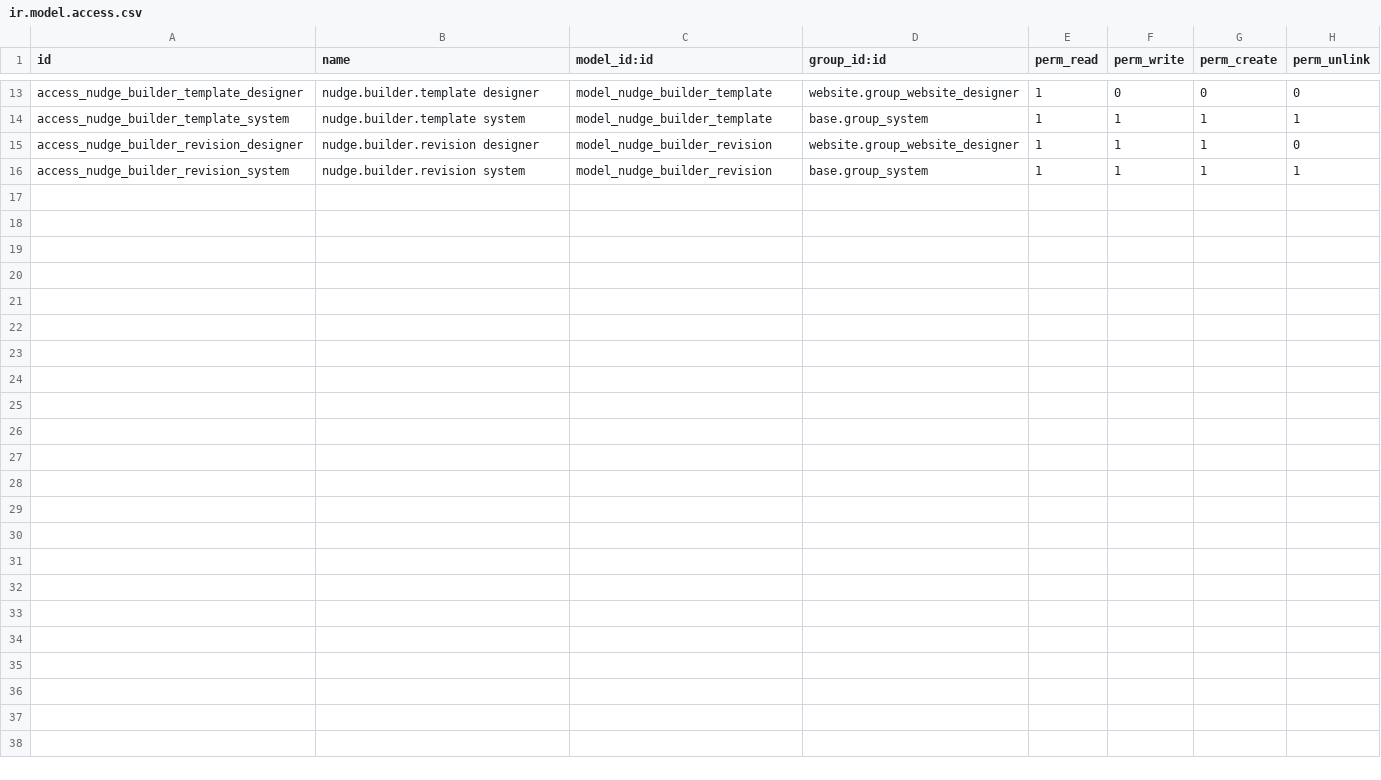
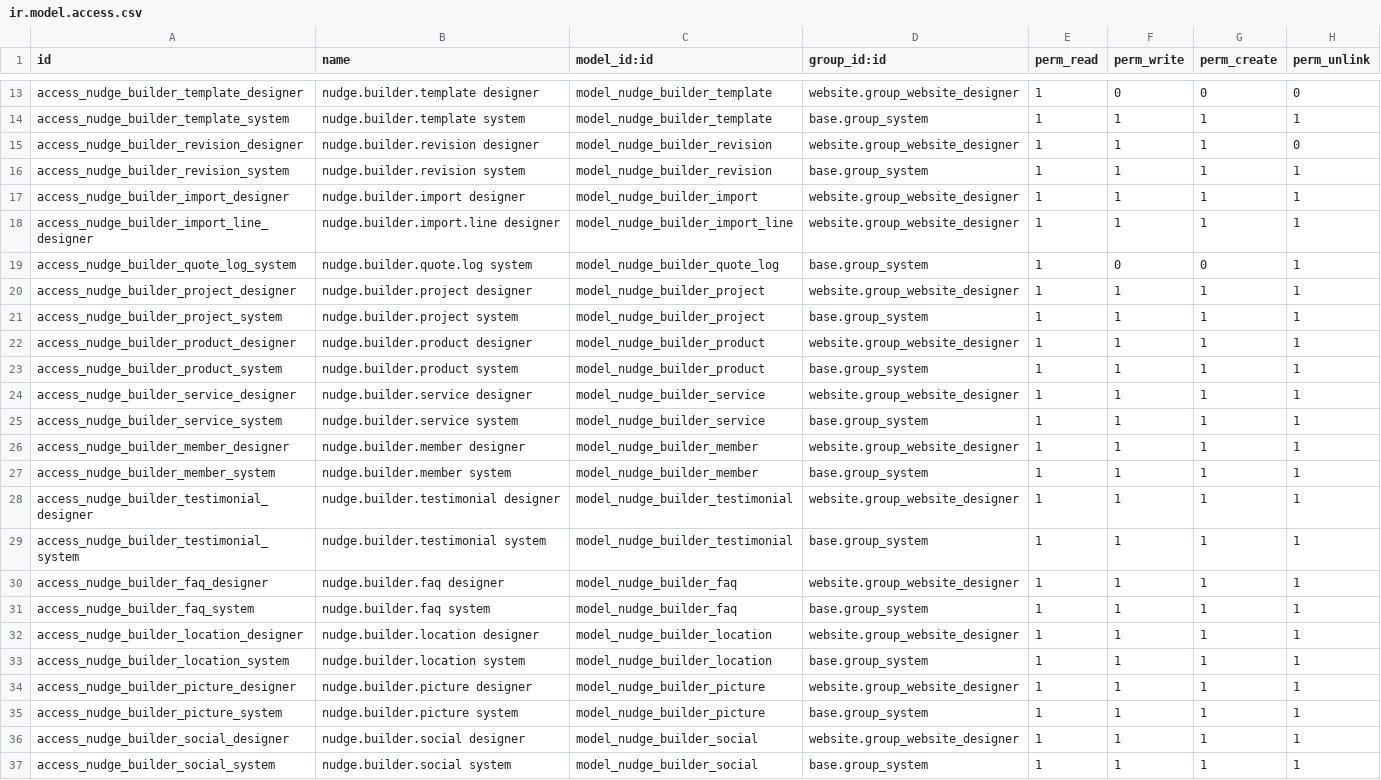
Before and after one commit to Znad-Odoo-DEV/odoo-nudge, a CSV file: nudge_builder/security/ir.model.access.csv, drawn as a sheet; only a part is shown, gaps mark what is left out; the diff names each change by its address in the sheet, - before the commit and + after, or states it on an @@ line.

Commit message:
nudge_builder 19.0.1.1.0: Website Builder 2.0. A site is built from the company's own records: projects, products, services, team, testimonials, questions and locations, each with its pictures uploaded or taken from Documents; a kind with no published record is not placed and a page left empty is not built, and the writer is given the records' facts only. A shop shows real products; a location shows a Google map without a key; WhatsApp, phone, hours and a quote request reach the visitor. Content is imported from a file or a page, sector skills guide the interview, Site Check looks at content and structured data, and three chat tools add an item, a location or the contact details, each on a card and undone the same way

```diff
--- a/nudge_builder/security/ir.model.access.csv
+++ b/nudge_builder/security/ir.model.access.csv
+row 17: access_nudge_builder_import_designer | nudge.builder.import designer | model_nudge_builder_import | website.group_website_designer | 1 | 1 | 1 | 1
+row 18: access_nudge_builder_import_line_designer | nudge.builder.import.line designer | model_nudge_builder_import_line | website.group_website_designer | 1 | 1 | 1 | 1
+row 19: access_nudge_builder_quote_log_system | nudge.builder.quote.log system | model_nudge_builder_quote_log | base.group_system | 1 | 0 | 0 | 1
+row 20: access_nudge_builder_project_designer | nudge.builder.project designer | model_nudge_builder_project | website.group_website_designer | 1 | 1 | 1 | 1
+row 21: access_nudge_builder_project_system | nudge.builder.project system | model_nudge_builder_project | base.group_system | 1 | 1 | 1 | 1
+row 22: access_nudge_builder_product_designer | nudge.builder.product designer | model_nudge_builder_product | website.group_website_designer | 1 | 1 | 1 | 1
+row 23: access_nudge_builder_product_system | nudge.builder.product system | model_nudge_builder_product | base.group_system | 1 | 1 | 1 | 1
+row 24: access_nudge_builder_service_designer | nudge.builder.service designer | model_nudge_builder_service | website.group_website_designer | 1 | 1 | 1 | 1
+row 25: access_nudge_builder_service_system | nudge.builder.service system | model_nudge_builder_service | base.group_system | 1 | 1 | 1 | 1
+row 26: access_nudge_builder_member_designer | nudge.builder.member designer | model_nudge_builder_member | website.group_website_designer | 1 | 1 | 1 | 1
+row 27: access_nudge_builder_member_system | nudge.builder.member system | model_nudge_builder_member | base.group_system | 1 | 1 | 1 | 1
+row 28: access_nudge_builder_testimonial_designer | nudge.builder.testimonial designer | model_nudge_builder_testimonial | website.group_website_designer | 1 | 1 | 1 | 1
+row 29: access_nudge_builder_testimonial_system | nudge.builder.testimonial system | model_nudge_builder_testimonial | base.group_system | 1 | 1 | 1 | 1
+row 30: access_nudge_builder_faq_designer | nudge.builder.faq designer | model_nudge_builder_faq | website.group_website_designer | 1 | 1 | 1 | 1
+row 31: access_nudge_builder_faq_system | nudge.builder.faq system | model_nudge_builder_faq | base.group_system | 1 | 1 | 1 | 1
+row 32: access_nudge_builder_location_designer | nudge.builder.location designer | model_nudge_builder_location | website.group_website_designer | 1 | 1 | 1 | 1
+row 33: access_nudge_builder_location_system | nudge.builder.location system | model_nudge_builder_location | base.group_system | 1 | 1 | 1 | 1
+row 34: access_nudge_builder_picture_designer | nudge.builder.picture designer | model_nudge_builder_picture | website.group_website_designer | 1 | 1 | 1 | 1
+row 35: access_nudge_builder_picture_system | nudge.builder.picture system | model_nudge_builder_picture | base.group_system | 1 | 1 | 1 | 1
+row 36: access_nudge_builder_social_designer | nudge.builder.social designer | model_nudge_builder_social | website.group_website_designer | 1 | 1 | 1 | 1
+row 37: access_nudge_builder_social_system | nudge.builder.social system | model_nudge_builder_social | base.group_system | 1 | 1 | 1 | 1
```
Also changed, not shown: 56 other files.
